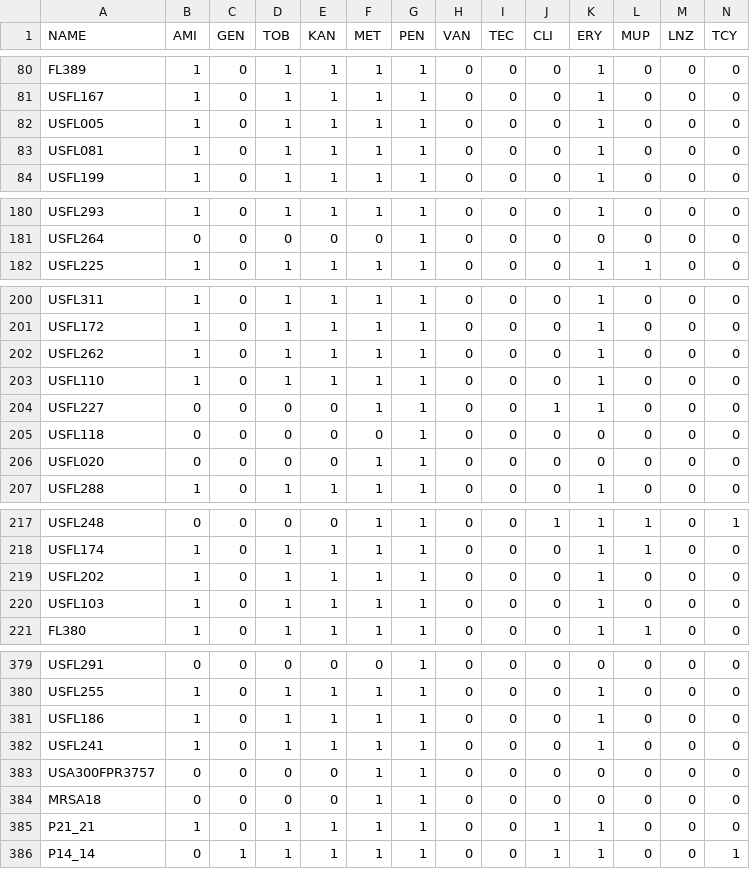
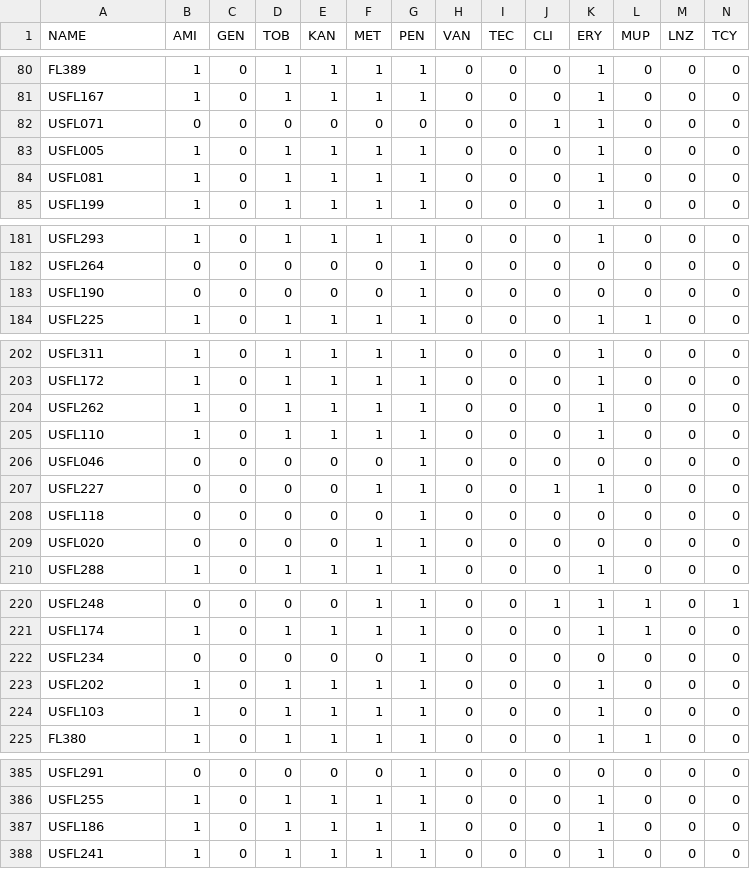
Before and after one commit to dhelekal/CaveDive, a CSV file: R/Paper/Figures/uhlemann2014/amr-profile.csv, drawn as a sheet; only a part is shown, gaps mark what is left out; removed rows and columns are numbered as before the commit, all else as after; rows hold the shown columns only; the diff covers the shown part only; the diff names each change by its address in the sheet, - before the commit and + after, or states it on an @@ line.

```diff
--- a/R/Paper/Figures/uhlemann2014/amr-profile.csv
+++ b/R/Paper/Figures/uhlemann2014/amr-profile.csv
+row 82: USFL071 | 0 | 0 | 0 | 0 | 0 | 0 | 0 | 0 | 1 | 1 | 0 | 0 | 0
+row 183: USFL190 | 0 | 0 | 0 | 0 | 0 | 1 | 0 | 0 | 0 | 0 | 0 | 0 | 0
+row 206: USFL046 | 0 | 0 | 0 | 0 | 0 | 1 | 0 | 0 | 0 | 0 | 0 | 0 | 0
+row 222: USFL234 | 0 | 0 | 0 | 0 | 0 | 1 | 0 | 0 | 0 | 0 | 0 | 0 | 0
-row 383: USA300FPR3757 | 0 | 0 | 0 | 0 | 1 | 1 | 0 | 0 | 0 | 0 | 0 | 0 | 0
-row 384: MRSA18 | 0 | 0 | 0 | 0 | 1 | 1 | 0 | 0 | 0 | 0 | 0 | 0 | 0
-row 385: P21_21 | 1 | 0 | 1 | 1 | 1 | 1 | 0 | 0 | 1 | 1 | 0 | 0 | 0
-row 386: P14_14 | 0 | 1 | 1 | 1 | 1 | 1 | 0 | 0 | 1 | 1 | 0 | 0 | 1
```
Also changed, not shown: 2 added rows elsewhere in this file, 25 other files.
